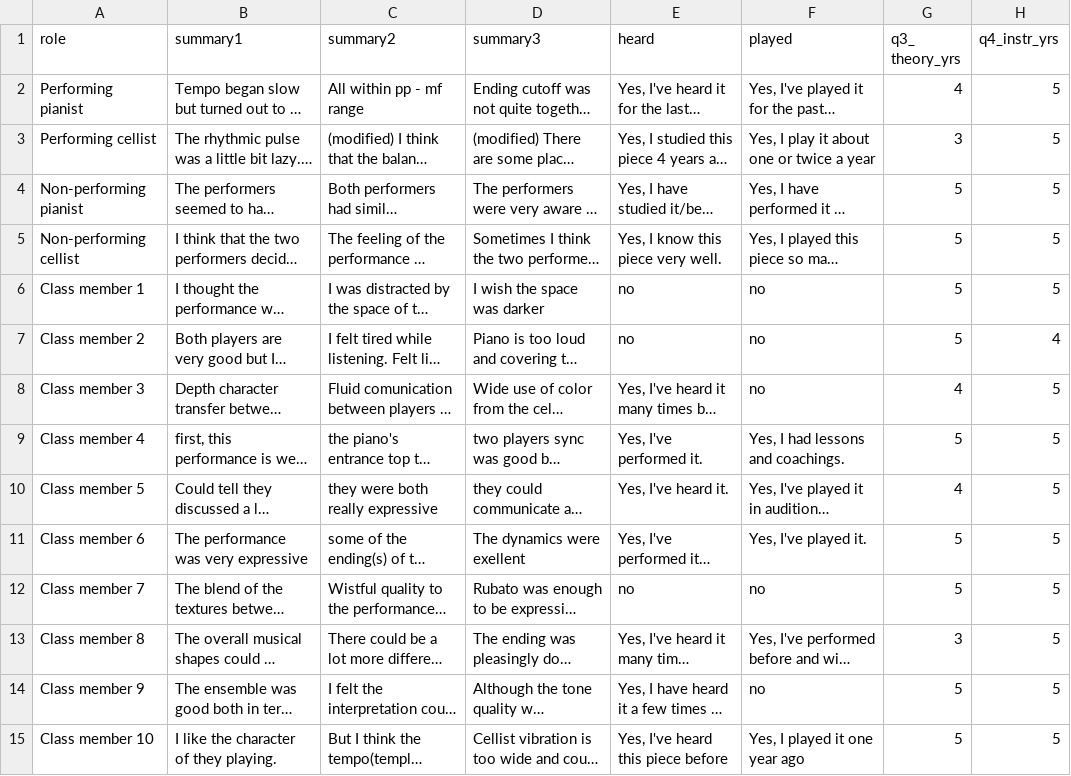
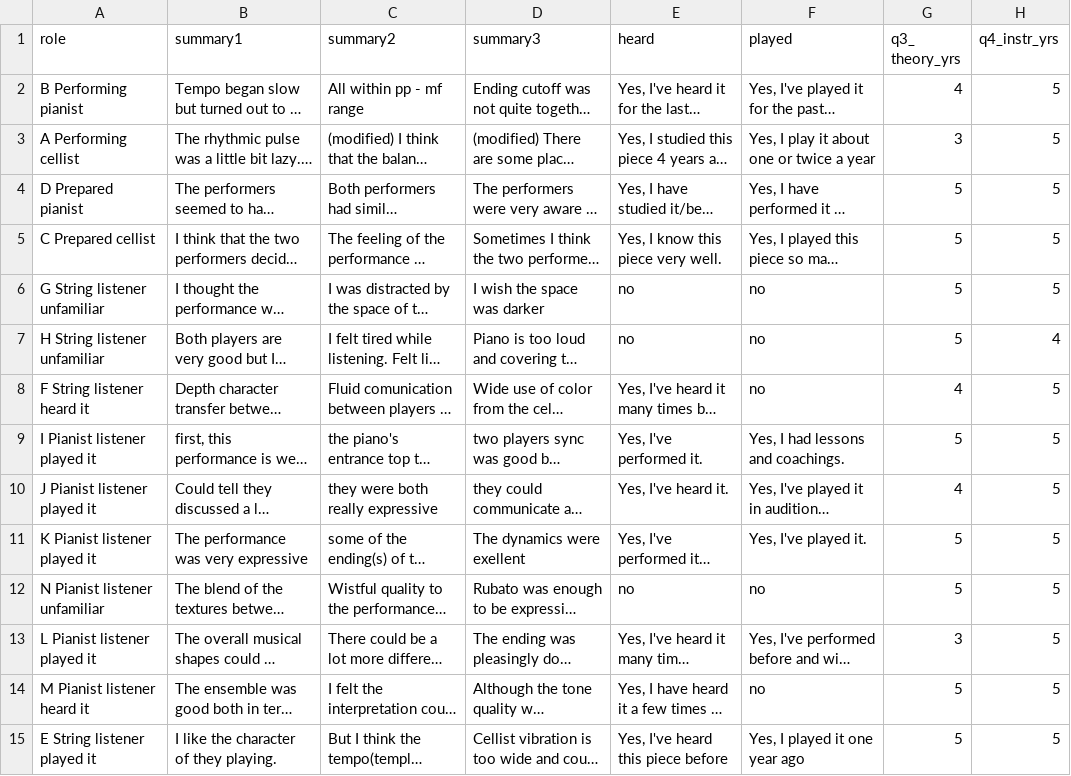
Before and after one commit to 3milychu/music-vis, a CSV file: data/bio.csv, drawn as a sheet; only a part is shown; long unchanged cells end in …; the diff names each change by its address in the sheet, - before the commit and + after, or states it on an @@ line.

Commit message:
Update bio.csv

```diff
--- a/data/bio.csv
+++ b/data/bio.csv
-A2 (role): Performing pianist
+A2 (role): B Performing pianist
-A3 (role): Performing cellist
+A3 (role): A Performing cellist
-A4 (role): Non-performing pianist
+A4 (role): D Prepared pianist
-A5 (role): Non-performing cellist
+A5 (role): C Prepared cellist
-A6 (role): Class member 1
+A6 (role): G String listener unfamiliar
-A7 (role): Class member 2
+A7 (role): H String listener unfamiliar
-A8 (role): Class member 3
+A8 (role): F String listener heard it
-A9 (role): Class member 4
+A9 (role): I Pianist listener played it
-A10 (role): Class member 5
+A10 (role): J Pianist listener played it
-A11 (role): Class member 6
+A11 (role): K Pianist listener played it
-A12 (role): Class member 7
+A12 (role): N Pianist listener unfamiliar
-A13 (role): Class member 8
+A13 (role): L Pianist listener played it
-A14 (role): Class member 9
+A14 (role): M Pianist listener heard it
-A15 (role): Class member 10
+A15 (role): E String listener played it
```
